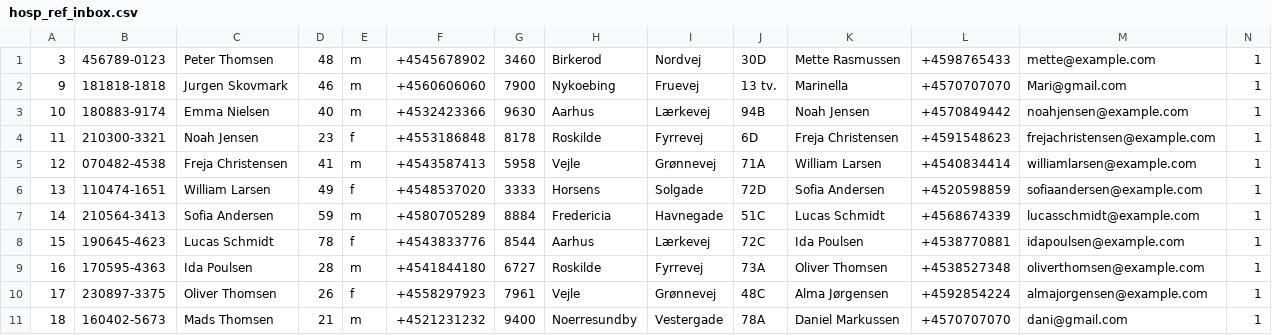
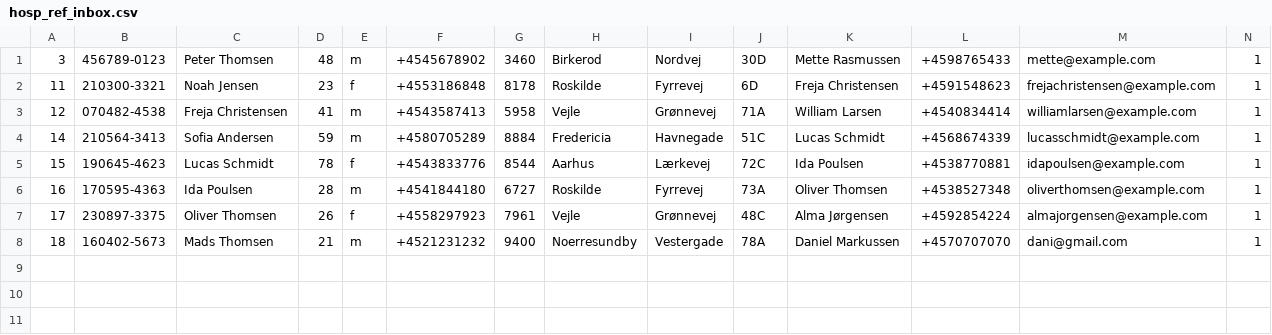
Before and after one commit to JacobBPedersen/P1-Healthcare-System, a CSV file: src/database/hosp_ref_inbox.csv, drawn as a sheet; only a part is shown; rows hold the shown columns only; the diff names each change by its address in the sheet, - before the commit and + after, or states it on an @@ line.

```diff
--- a/src/database/hosp_ref_inbox.csv
+++ b/src/database/hosp_ref_inbox.csv
-row 2: 9 | 181818-1818 | Jurgen Skovmark | 46 | m | +4560606060 | 7900 | Nykoebing | Fruevej | 13 tv. | Marinella | +4570707070 | Mari@gmail.com | 1
-row 3: 10 | 180883-9174 | Emma Nielsen | 40 | m | +4532423366 | 9630 | Aarhus | Lærkevej | 94B | Noah Jensen | +4570849442 | noahjensen@example.com | 1
-row 6: 13 | 110474-1651 | William Larsen | 49 | f | +4548537020 | 3333 | Horsens | Solgade | 72D | Sofia Andersen | +4520598859 | sofiaandersen@example.com | 1
```
Also changed, not shown: src/database/timetable.csv, 2 other files.
